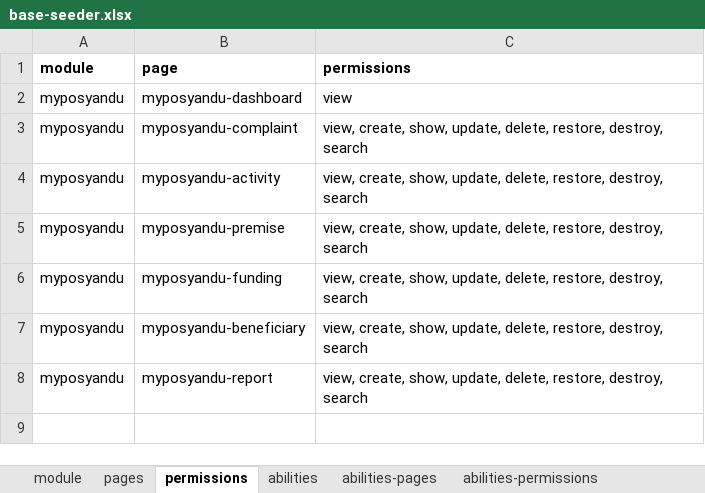
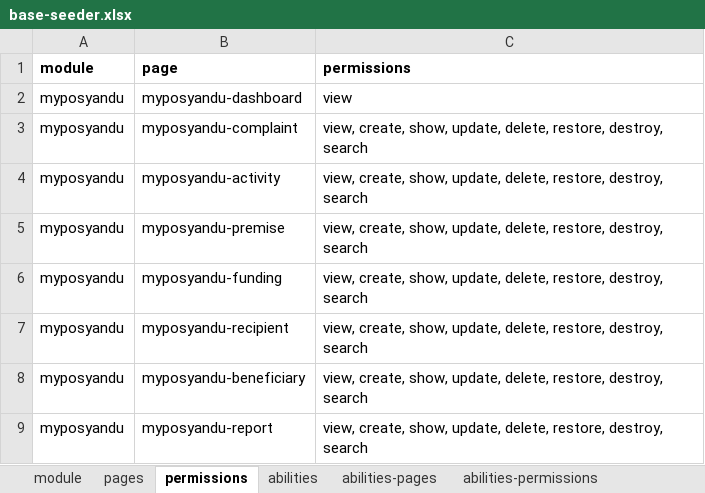
Before and after one commit to siruhay/module-myposyandu, an Excel workbook: database/masters/base-seeder.xlsx, sheet permissions, drawn as a sheet; values as stored, in another font and other column widths than the file's, no borders; the diff names each change by its address in the sheet, - before the commit and + after, or states it on an @@ line.

```diff
--- a/database/masters/base-seeder.xlsx (sheet permissions)
+++ b/database/masters/base-seeder.xlsx (sheet permissions)
+row 7: myposyandu | myposyandu-recipient | view, create, show, update, delete, restore, destroy, search
```
Also changed, not shown: sheet abilities-permissions, sheet pages, sheet abilities-pages, sheet abilities.
